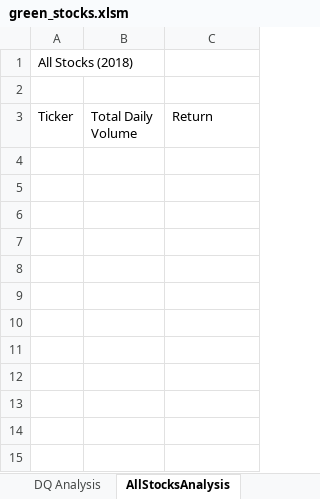
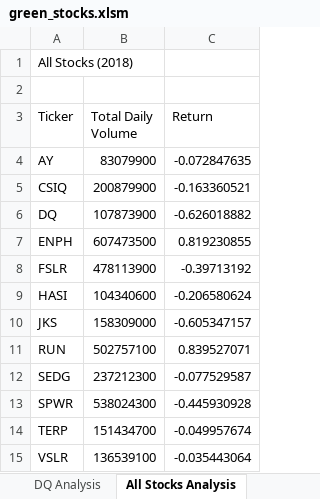
Before and after one commit to Brents-Github/stock-analysis, an Excel workbook: green_stocks.xlsm, sheet All Stocks Analysis, drawn as a sheet; values as stored, in another font and other column widths than the file's, no borders; the diff names each change by its address in the sheet, - before the commit and + after, or states it on an @@ line.

Commit message:
Add files via upload

```diff
--- a/green_stocks.xlsm (sheet All Stocks Analysis)
+++ b/green_stocks.xlsm (sheet All Stocks Analysis)
-sheet tab: AllStocksAnalysis
+sheet tab: All Stocks Analysis
+row 4: AY | 83079900 | -0.072847635
+row 5: CSIQ | 200879900 | -0.163360521
+row 6: DQ | 107873900 | -0.626018882
+row 7: ENPH | 607473500 | 0.819230855
+row 8: FSLR | 478113900 | -0.39713192
+row 9: HASI | 104340600 | -0.206580624
+row 10: JKS | 158309000 | -0.605347157
+row 11: RUN | 502757100 | 0.839527071
+row 12: SEDG | 237212300 | -0.077529587
+row 13: SPWR | 538024300 | -0.445930928
+row 14: TERP | 151434700 | -0.049957674
+row 15: VSLR | 136539100 | -0.035443064
```
